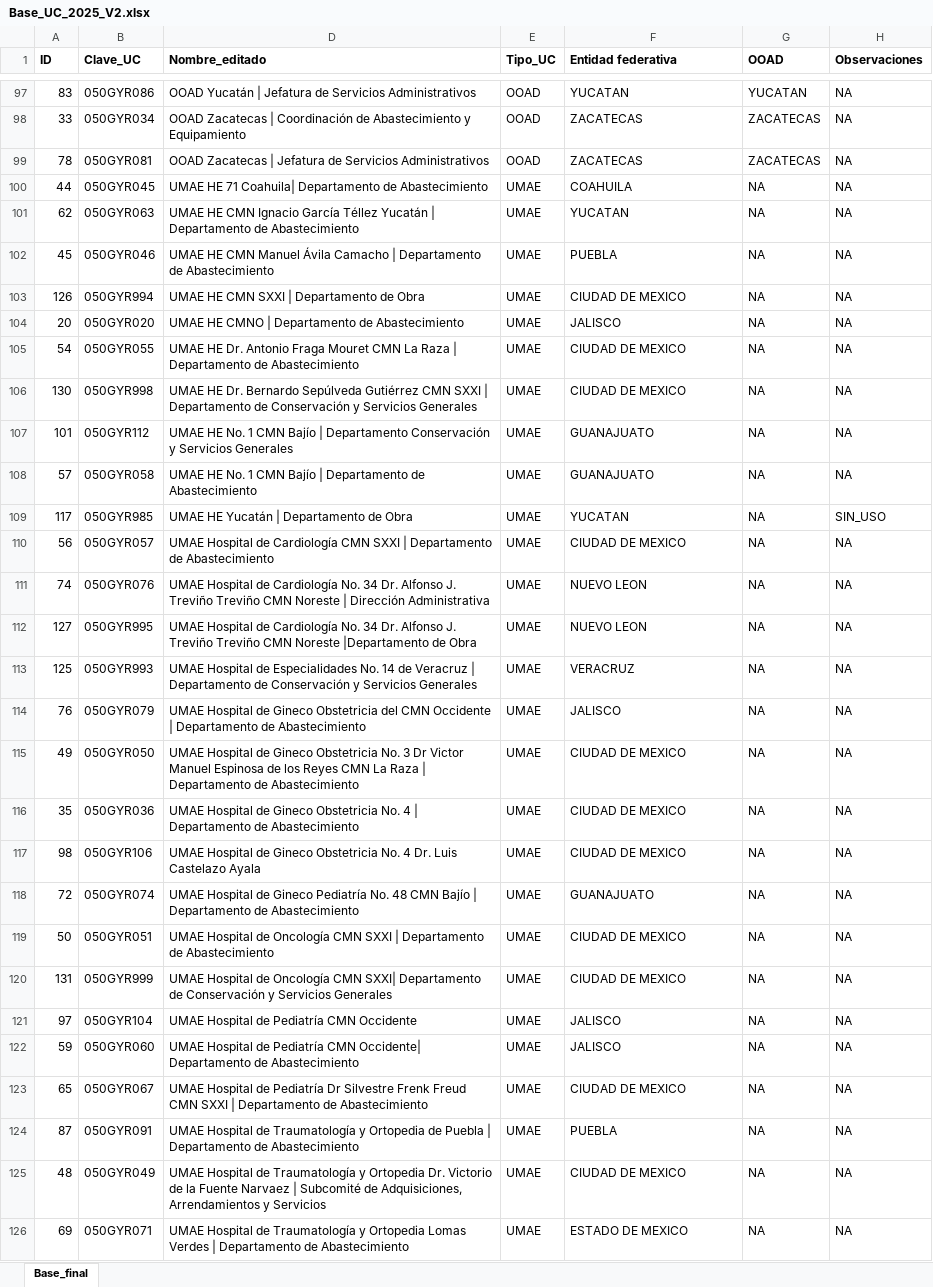
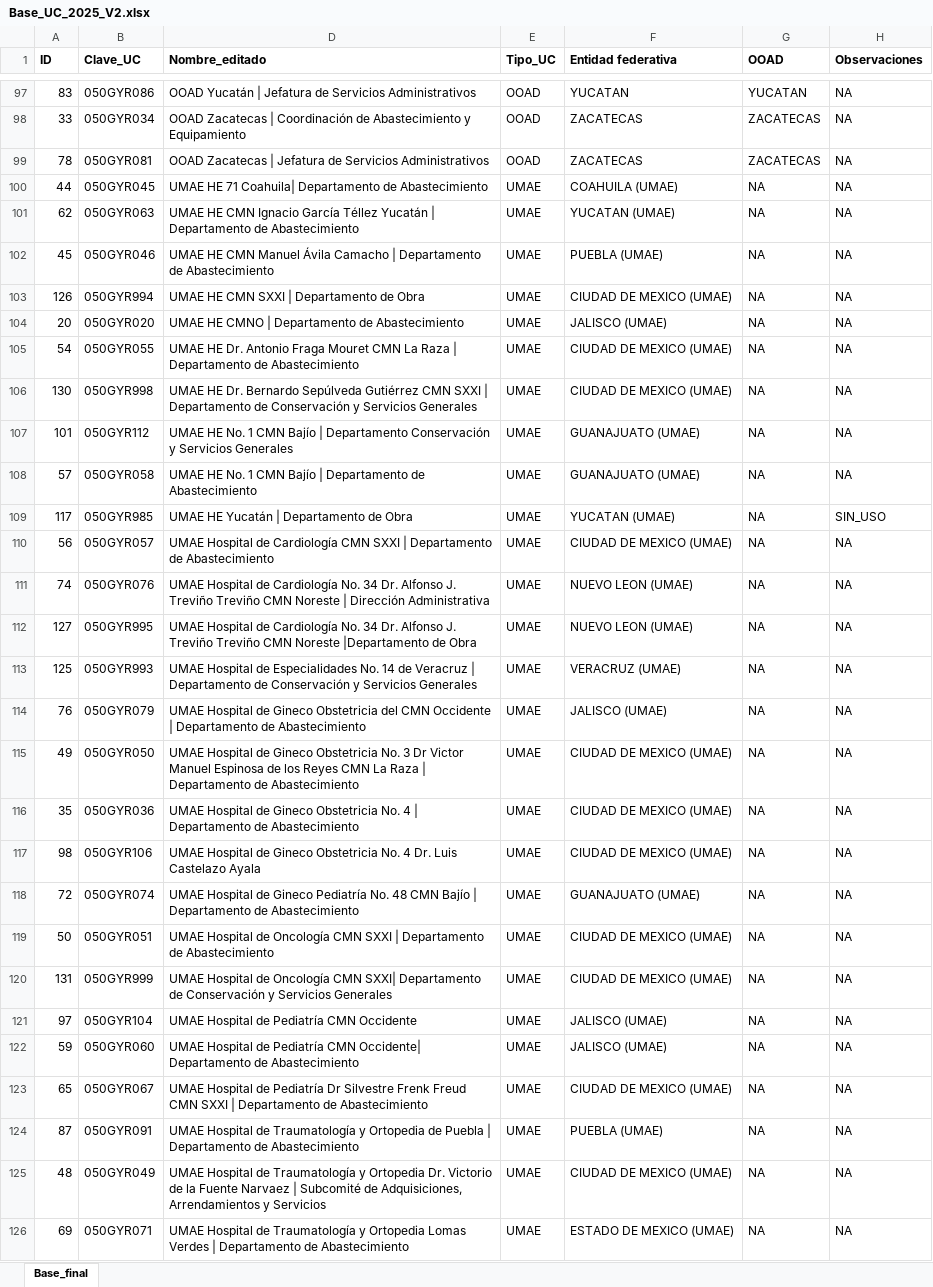
Before and after one commit to alvaroquinca/dashboard-comprasmx, an Excel workbook: Base_UC_2025_V2.xlsx, sheet Base_final, drawn as a sheet; only a part is shown, gaps mark what is left out; values as stored, in another font and other column widths than the file's, no borders; the diff covers the shown part only; the diff names each change by its address in the sheet, - before the commit and + after, or states it on an @@ line.

```diff
--- a/Base_UC_2025_V2.xlsx (sheet Base_final)
+++ b/Base_UC_2025_V2.xlsx (sheet Base_final)
-F100 (Entidad federativa): COAHUILA
+F100 (Entidad federativa): COAHUILA (UMAE)
-F101 (Entidad federativa): YUCATAN
+F101 (Entidad federativa): YUCATAN (UMAE)
-F102 (Entidad federativa): PUEBLA
+F102 (Entidad federativa): PUEBLA (UMAE)
-F103 (Entidad federativa): CIUDAD DE MEXICO
+F103 (Entidad federativa): CIUDAD DE MEXICO (UMAE)
-F104 (Entidad federativa): JALISCO
+F104 (Entidad federativa): JALISCO (UMAE)
-F105:F106 (Entidad federativa): CIUDAD DE MEXICO
+F105:F106 (Entidad federativa): CIUDAD DE MEXICO (UMAE)
-F107:F108 (Entidad federativa): GUANAJUATO
+F107:F108 (Entidad federativa): GUANAJUATO (UMAE)
-F109 (Entidad federativa): YUCATAN
+F109 (Entidad federativa): YUCATAN (UMAE)
-F110 (Entidad federativa): CIUDAD DE MEXICO
+F110 (Entidad federativa): CIUDAD DE MEXICO (UMAE)
-F111:F112 (Entidad federativa): NUEVO LEON
+F111:F112 (Entidad federativa): NUEVO LEON (UMAE)
-F113 (Entidad federativa): VERACRUZ
+F113 (Entidad federativa): VERACRUZ (UMAE)
-F114 (Entidad federativa): JALISCO
+F114 (Entidad federativa): JALISCO (UMAE)
-F115:F117 (Entidad federativa): CIUDAD DE MEXICO
+F115:F117 (Entidad federativa): CIUDAD DE MEXICO (UMAE)
-F118 (Entidad federativa): GUANAJUATO
+F118 (Entidad federativa): GUANAJUATO (UMAE)
-F119:F120 (Entidad federativa): CIUDAD DE MEXICO
+F119:F120 (Entidad federativa): CIUDAD DE MEXICO (UMAE)
-F121:F122 (Entidad federativa): JALISCO
+F121:F122 (Entidad federativa): JALISCO (UMAE)
-F123 (Entidad federativa): CIUDAD DE MEXICO
+F123 (Entidad federativa): CIUDAD DE MEXICO (UMAE)
-F124 (Entidad federativa): PUEBLA
+F124 (Entidad federativa): PUEBLA (UMAE)
-F125 (Entidad federativa): CIUDAD DE MEXICO
+F125 (Entidad federativa): CIUDAD DE MEXICO (UMAE)
-F126 (Entidad federativa): ESTADO DE MEXICO
+F126 (Entidad federativa): ESTADO DE MEXICO (UMAE)
```
Also changed, not shown: 8 edited cells elsewhere in this sheet, 4 other files.
